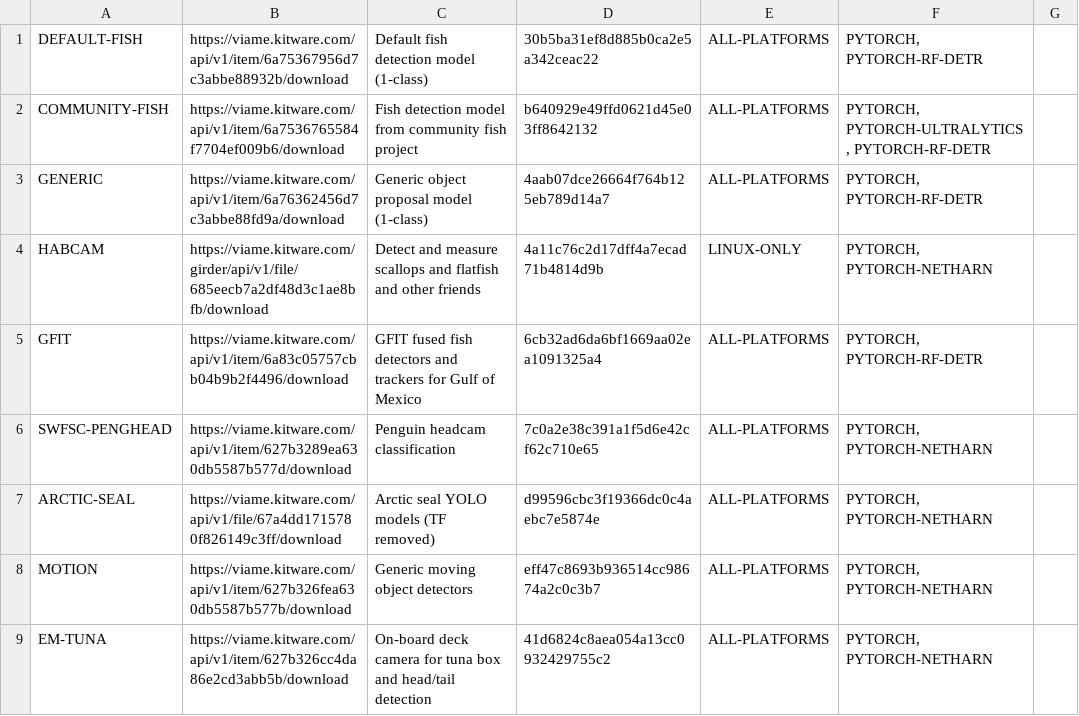
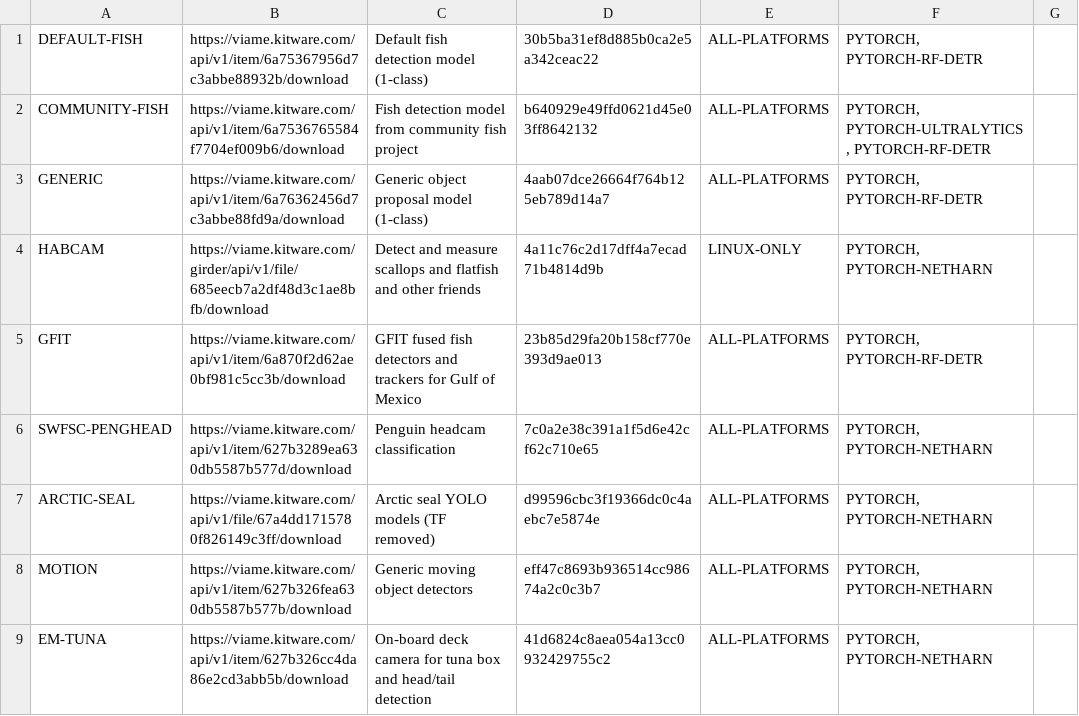
Before and after one commit to VIAME/VIAME, a CSV file: cmake/download_viame_addons.csv, drawn as a sheet; only a part is shown.

Commit message:
Update link

```diff
--- a/cmake/download_viame_addons.csv
+++ b/cmake/download_viame_addons.csv
@@ -4,3 +4,3 @@ GENERIC, https://viame.kitware.com/api/v1/item/6a76362456d7c3abbe88fd9a/download
 HABCAM, https://viame.kitware.com/girder/api/v1/file/685eecb7a2df48d3c1ae8bfb/download, Detect and measure scallops and flatfish and other friends, 4a11c76c2d17dff4a7ecad71b4814d9b, LINUX-ONLY, "PYTORCH, PYTORCH-NETHARN"
-GFIT, https://viame.kitware.com/api/v1/item/6a83c05757cbb04b9b2f4496/download, GFIT fused fish detectors and trackers for Gulf of Mexico, 6cb32ad6da6bf1669aa02ea1091325a4, ALL-PLATFORMS, "PYTORCH, PYTORCH-RF-DETR"
+GFIT, https://viame.kitware.com/api/v1/item/6a870f2d62ae0bf981c5cc3b/download, GFIT fused fish detectors and trackers for Gulf of Mexico, 23b85d29fa20b158cf770e393d9ae013, ALL-PLATFORMS, "PYTORCH, PYTORCH-RF-DETR"
 SWFSC-PENGHEAD, https://viame.kitware.com/api/v1/item/627b3289ea630db5587b577d/download, Penguin headcam classification, 7c0a2e38c391a1f5d6e42cf62c710e65, ALL-PLATFORMS, "PYTORCH, PYTORCH-NETHARN"
```
